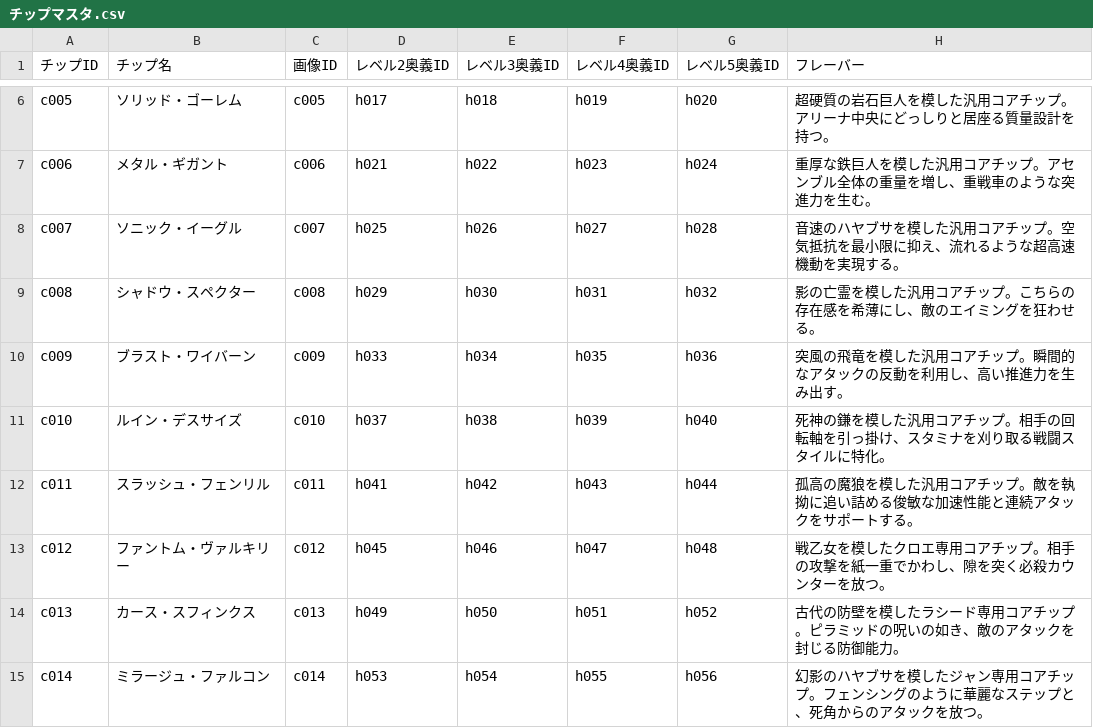
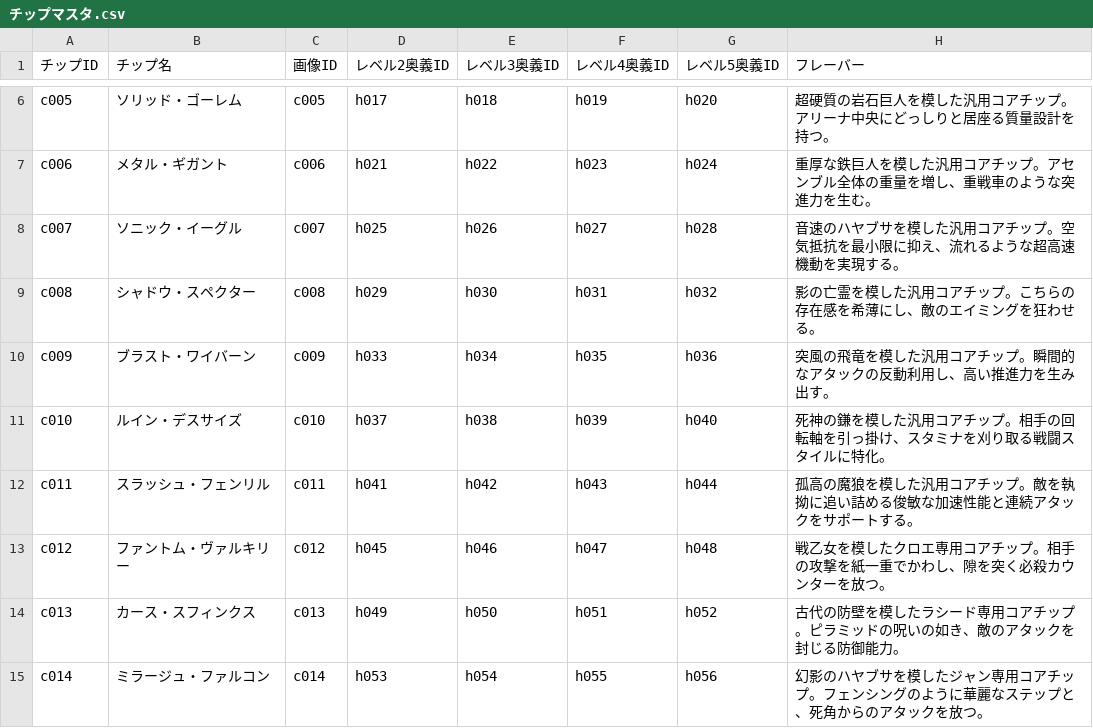
Before and after one commit to k9w-code/Spinning-Crush, a CSV file: public/sheets/チップマスタ.csv, drawn as a sheet; only a part is shown, gaps mark what is left out.

```diff
--- a/public/sheets/チップマスタ.csv
+++ b/public/sheets/チップマスタ.csv
@@ -9,3 +9,3 @@
 "c008","シャドウ・スペクター","c008","h029","h030","h031","h032","影の亡霊を模した汎用コアチップ。こちらの存在感を希薄にし、敵のエイミングを狂わせる。","","","","","","","","","","","","","","","","","","","","","","","",""
-"c009","ブラスト・ワイバーン","c009","h033","h034","h035","h036","突風の飛竜を模した汎用コアチップ。瞬間的なアタックの反動を利用し、高い推進力を生み出す。","","","","","","","","","","","","","","","","","","","","","","","",""
+"c009","ブラスト・ワイバーン","c009","h033","h034","h035","h036","突風の飛竜を模した汎用コアチップ。瞬間的なアタックの反動利用し、高い推進力を生み出す。","","","","","","","","","","","","","","","","","","","","","","","",""
 "c010","ルイン・デスサイズ","c010","h037","h038","h039","h040","死神の鎌を模した汎用コアチップ。相手の回転軸を引っ掛け、スタミナを刈り取る戦闘スタイルに特化。","","","","","","","","","","","","","","","","","","","","","","","",""
```
Also changed, not shown: public/sheets/奥義マスタ.csv.
